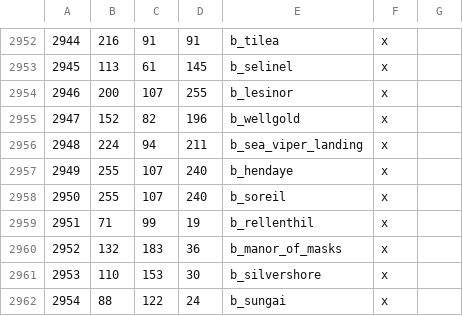
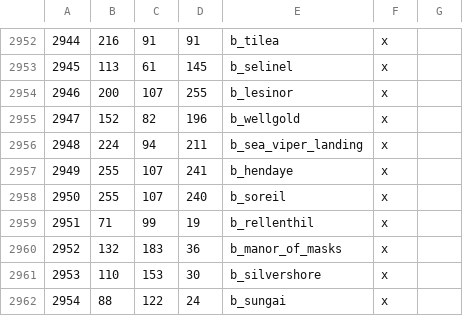
Before and after one commit to Vertimnus/elder-kings-ck3, a CSV file: map_data/definition.csv, drawn as a sheet; only a part is shown, gaps mark what is left out.

```diff
--- a/map_data/definition.csv
+++ b/map_data/definition.csv
@@ -2956,3 +2956,3 @@
 2948;224;94;211;b_sea_viper_landing;x;
-2949;255;107;240;b_hendaye;x;
+2949;255;107;241;b_hendaye;x;
 2950;255;107;240;b_soreil;x;
```
Also changed, not shown: 1 other file.
